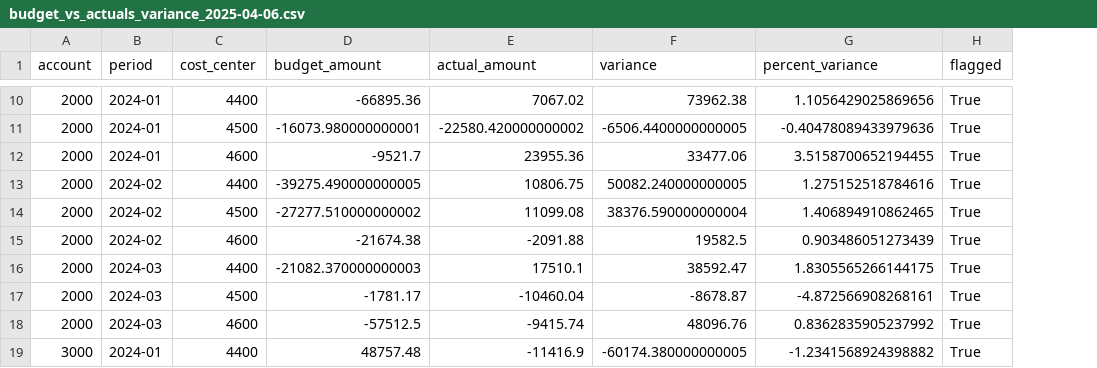
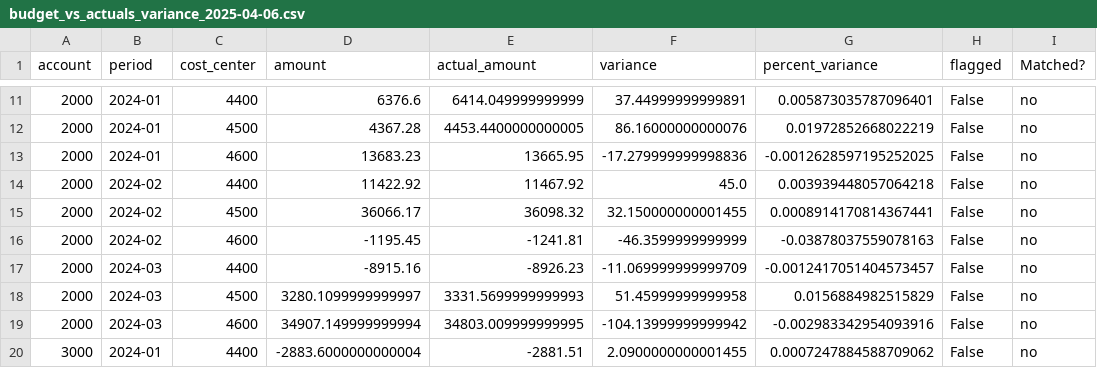
Before and after one commit to Jebmcw/-finance-automation-tools, a CSV file: accounting-suite/data/outputs/budget_vs_actuals_variance_2025-04-06.csv, drawn as a sheet; only a part is shown, gaps mark what is left out; removed rows and columns are numbered as before the commit, all else as after; the diff covers the shown part only; the diff names each change by its address in the sheet, - before the commit and + after, or states it on an @@ line.

```diff
--- a/accounting-suite/data/outputs/budget_vs_actuals_variance_2025-04-06.csv
+++ b/accounting-suite/data/outputs/budget_vs_actuals_variance_2025-04-06.csv
-column D (budget_amount), rows 10-19: -66895.36 | -16073.980000000001 | -9521.7 | -39275.490000000005 | -27277.510000000002 | -21674.38 | -21082.370000000003 | -1781.17 | -57512.5 | 48757.48
+column D (amount), rows 11-20: 6376.6 | 4367.28 | 13683.23 | 11422.92 | 36066.17 | -1195.45 | -8915.16 | 3280.1099999999997 | 34907.149999999994 | -2883.6000000000004
+column I (Matched?), rows 11-20: all no
-E11 (actual_amount): 7067.02
+E11 (actual_amount): 6414.049999999999
-F11 (variance): 73962.38
+F11 (variance): 37.44999999999891
-G11 (percent_variance): 1.1056429025869656
+G11 (percent_variance): 0.005873035787096401
-H11:H20 (flagged): True
+H11:H20 (flagged): False
-E12 (actual_amount): -22580.420000000002
+E12 (actual_amount): 4453.4400000000005
-F12 (variance): -6506.4400000000005
+F12 (variance): 86.16000000000076
-G12 (percent_variance): -0.40478089433979636
+G12 (percent_variance): 0.01972852668022219
-E13 (actual_amount): 23955.36
+E13 (actual_amount): 13665.95
-F13 (variance): 33477.06
+F13 (variance): -17.279999999998836
-G13 (percent_variance): 3.5158700652194455
+G13 (percent_variance): -0.0012628597195252025
-E14 (actual_amount): 10806.75
+E14 (actual_amount): 11467.92
-F14 (variance): 50082.240000000005
+F14 (variance): 45.0
-G14 (percent_variance): 1.275152518784616
+G14 (percent_variance): 0.003939448057064218
-E15 (actual_amount): 11099.08
+E15 (actual_amount): 36098.32
-F15 (variance): 38376.590000000004
+F15 (variance): 32.150000000001455
-G15 (percent_variance): 1.406894910862465
+G15 (percent_variance): 0.0008914170814367441
-E16 (actual_amount): -2091.88
+E16 (actual_amount): -1241.81
-F16 (variance): 19582.5
+F16 (variance): -46.3599999999999
-G16 (percent_variance): 0.903486051273439
+G16 (percent_variance): -0.03878037559078163
-E17 (actual_amount): 17510.1
+E17 (actual_amount): -8926.23
-F17 (variance): 38592.47
+F17 (variance): -11.069999999999709
-G17 (percent_variance): 1.8305565266144175
+G17 (percent_variance): -0.0012417051404573457
-E18 (actual_amount): -10460.04
+E18 (actual_amount): 3331.5699999999993
-F18 (variance): -8678.87
+F18 (variance): 51.45999999999958
-G18 (percent_variance): -4.872566908268161
+G18 (percent_variance): 0.0156884982515829
-E19 (actual_amount): -9415.74
+E19 (actual_amount): 34803.009999999995
-F19 (variance): 48096.76
+F19 (variance): -104.13999999999942
-G19 (percent_variance): 0.8362835905237992
+G19 (percent_variance): -0.002983342954093916
-E20 (actual_amount): -11416.9
+E20 (actual_amount): -2881.51
-F20 (variance): -60174.380000000005
+F20 (variance): 2.0900000000001455
-G20 (percent_variance): -1.2341568924398882
+G20 (percent_variance): 0.0007247884588709062
```
Also changed, not shown: 1 added row, 1 removed row and 63 edited cells elsewhere in this file, accounting-suite/data/actuals.csv, accounting-suite/data/ap_entries.csv, 49 other files.
